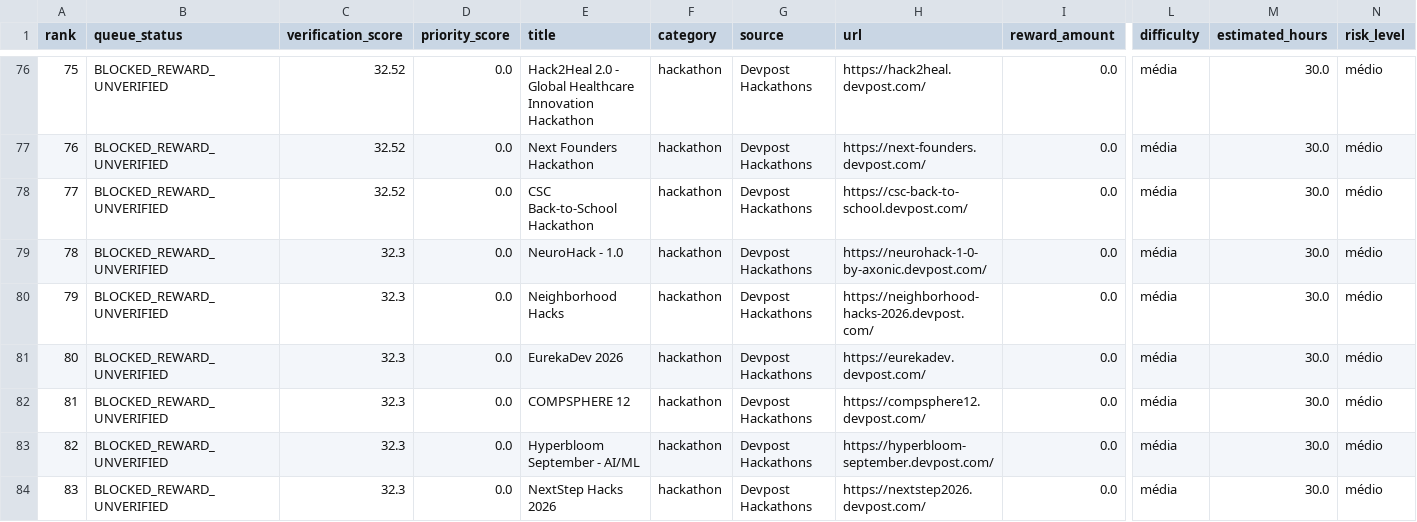
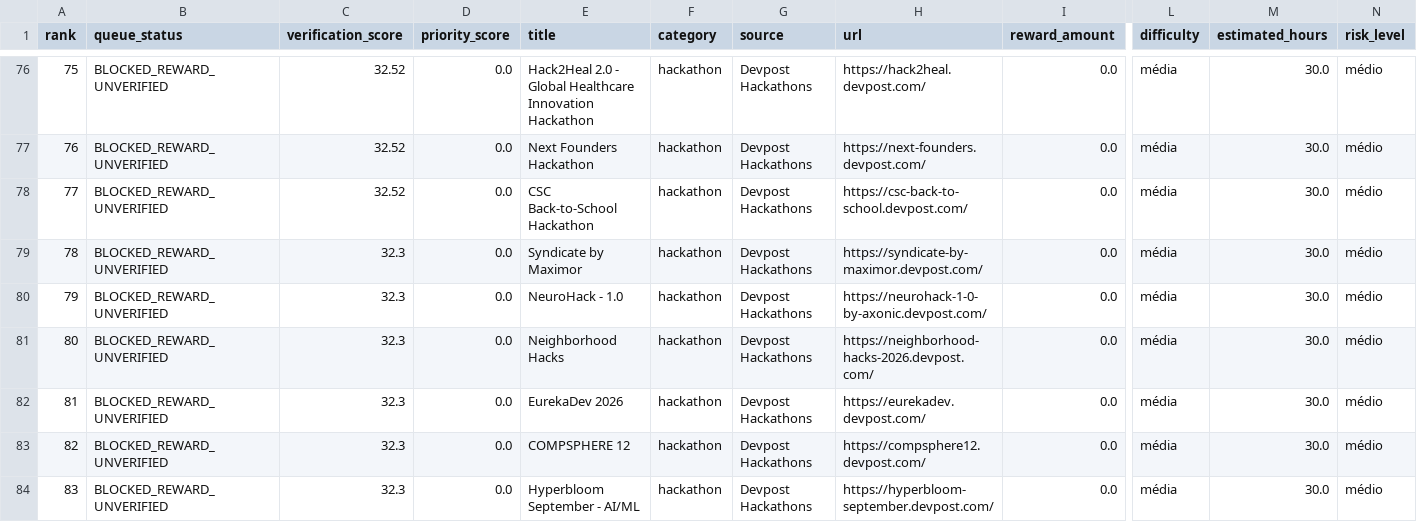
Before and after one commit to ainetwork-global/AI-Network-Lab-Brain, a CSV file: 01_GLOBAL_REVENUE_BRAIN/04_OPPORTUNITIES/VERIFIED_EXECUTION_QUEUE.csv, drawn as a sheet; only a part is shown, gaps mark what is left out; the shorter side is filled out with more unchanged rows; addresses are those after the commit; rows hold the shown columns only; the diff names each change by its address in the sheet, - before the commit and + after, or states it on an @@ line.

```diff
--- a/01_GLOBAL_REVENUE_BRAIN/04_OPPORTUNITIES/VERIFIED_EXECUTION_QUEUE.csv
+++ b/01_GLOBAL_REVENUE_BRAIN/04_OPPORTUNITIES/VERIFIED_EXECUTION_QUEUE.csv
+row 79: 78 | BLOCKED_REWARD_UNVERIFIED | 32.3 | 0.0 | Syndicate by Maximor | hackathon | Devpost Hackathons | https://syndicate-by-maximor.devpost.com/ | 0.0 | média | 30.0 | médio
@@ column A (rank) renumbered from row 80 down @@
```
Also changed, not shown: 01_GLOBAL_REVENUE_BRAIN/04_OPPORTUNITIES/GLOBAL_DECISION_QUEUE.csv, 01_GLOBAL_REVENUE_BRAIN/04_OPPORTUNITIES/HUMAN_LOGIN_HANDOFF_QUEUE.csv, 28 other files.
